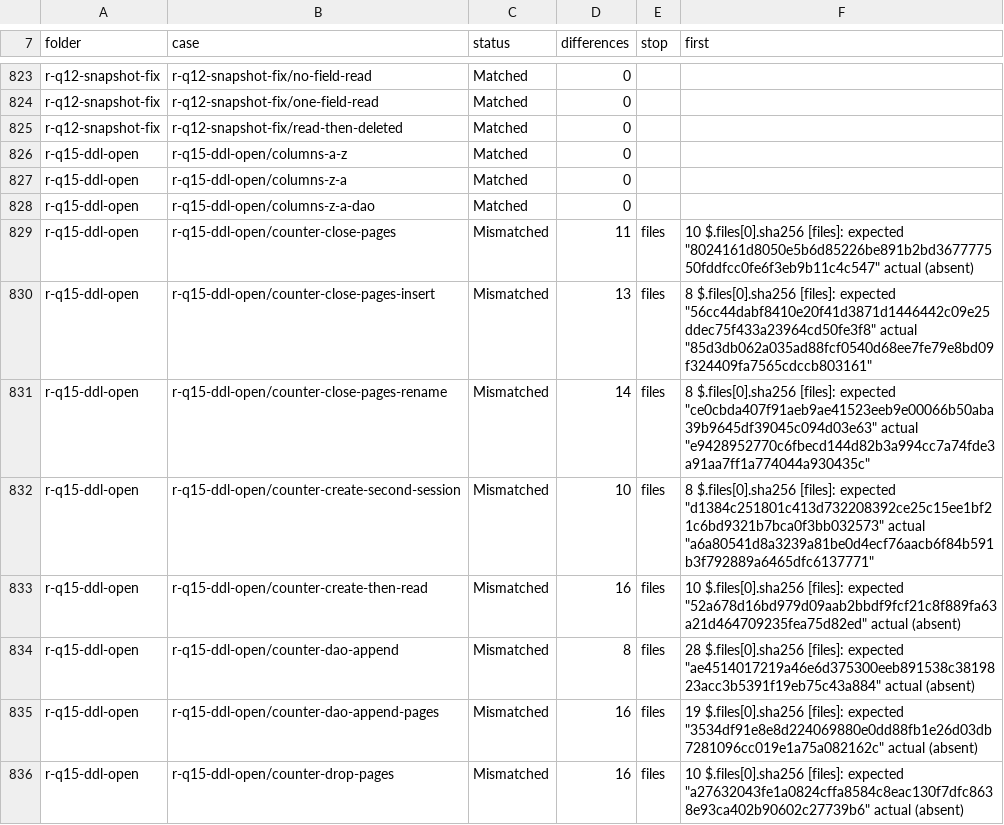
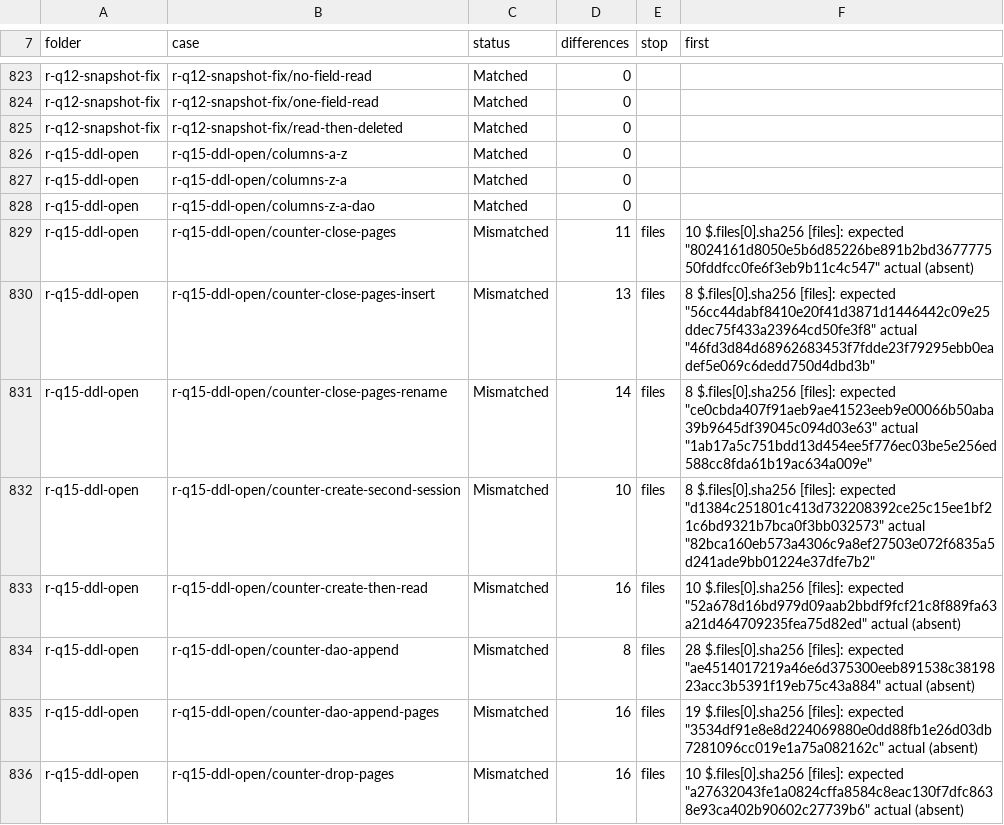
Before and after one commit to DnaCalc/CalcDb, a TSV file: docs/work/compare-baseline.tsv, drawn as a sheet; only a part is shown, gaps mark what is left out; the diff covers the shown part only.

```diff
--- a/docs/work/compare-baseline.tsv
+++ b/docs/work/compare-baseline.tsv
@@ -829,5 +829,5 @@ r-q15-ddl-open	r-q15-ddl-open/columns-z-a-dao	Matched	0
 r-q15-ddl-open	r-q15-ddl-open/counter-close-pages	Mismatched	11	files	10 $.files[0].sha256 [files]: expected "8024161d8050e5b6d85226be891b2bd367777550fddfcc0fe6f3eb9b11c4c547" actual (absent)
-r-q15-ddl-open	r-q15-ddl-open/counter-close-pages-insert	Mismatched	13	files	8 $.files[0].sha256 [files]: expected "56cc44dabf8410e20f41d3871d1446442c09e25ddec75f433a23964cd50fe3f8" actual "85d3db062a035ad88fcf0540d68ee7fe79e8bd09f324409fa7565cdccb803161"
-r-q15-ddl-open	r-q15-ddl-open/counter-close-pages-rename	Mismatched	14	files	8 $.files[0].sha256 [files]: expected "ce0cbda407f91aeb9ae41523eeb9e00066b50aba39b9645df39045c094d03e63" actual "e9428952770c6fbecd144d82b3a994cc7a74fde3a91aa7ff1a774044a930435c"
-r-q15-ddl-open	r-q15-ddl-open/counter-create-second-session	Mismatched	10	files	8 $.files[0].sha256 [files]: expected "d1384c251801c413d732208392ce25c15ee1bf21c6bd9321b7bca0f3bb032573" actual "a6a80541d8a3239a81be0d4ecf76aacb6f84b591b3f792889a6465dfc6137771"
+r-q15-ddl-open	r-q15-ddl-open/counter-close-pages-insert	Mismatched	13	files	8 $.files[0].sha256 [files]: expected "56cc44dabf8410e20f41d3871d1446442c09e25ddec75f433a23964cd50fe3f8" actual "46fd3d84d68962683453f7fdde23f79295ebb0eadef5e069c6dedd750d4dbd3b"
+r-q15-ddl-open	r-q15-ddl-open/counter-close-pages-rename	Mismatched	14	files	8 $.files[0].sha256 [files]: expected "ce0cbda407f91aeb9ae41523eeb9e00066b50aba39b9645df39045c094d03e63" actual "1ab17a5c751bdd13d454ee5f776ec03be5e256ed588cc8fda61b19ac634a009e"
+r-q15-ddl-open	r-q15-ddl-open/counter-create-second-session	Mismatched	10	files	8 $.files[0].sha256 [files]: expected "d1384c251801c413d732208392ce25c15ee1bf21c6bd9321b7bca0f3bb032573" actual "82bca160eb573a4306c9a8ef27503e072f6835a5d241ade9bb01224e37dfe7b2"
 r-q15-ddl-open	r-q15-ddl-open/counter-create-then-read	Mismatched	16	files	10 $.files[0].sha256 [files]: expected "52a678d16bd979d09aab2bbdf9fcf21c8f889fa63a21d464709235fea75d82ed" actual (absent)
```
Also changed, not shown: 41 edited cells elsewhere in this file, 1 other file.
